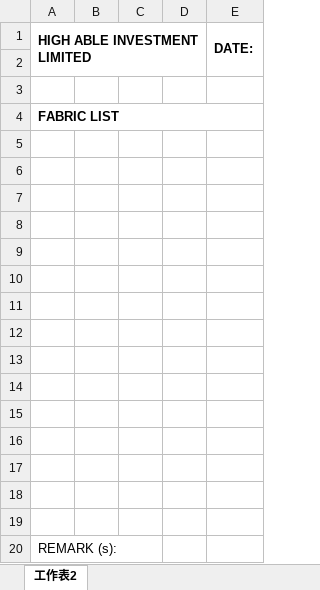
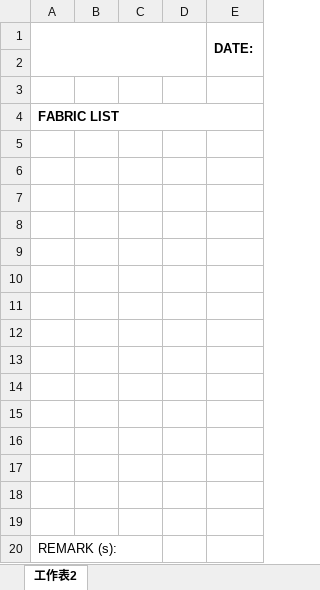
Before and after one commit to cntam/highablePrint, an Excel workbook: template/fabricquotationp1.xlsx, sheet 工作表2, drawn as a sheet; values as stored, in another font and other column widths than the file's, no borders; the diff names each change by its address in the sheet, - before the commit and + after, or states it on an @@ line.

```diff
--- a/template/fabricquotationp1.xlsx (sheet 工作表2)
+++ b/template/fabricquotationp1.xlsx (sheet 工作表2)
-A1: HIGH ABLE INVESTMENT LIMITED
+A1: (empty)
```
Also changed, not shown: 2 other files.
